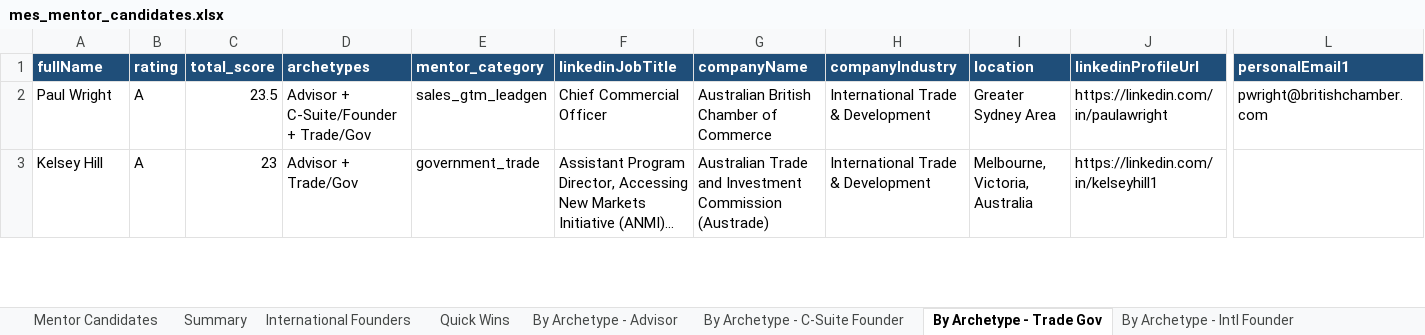
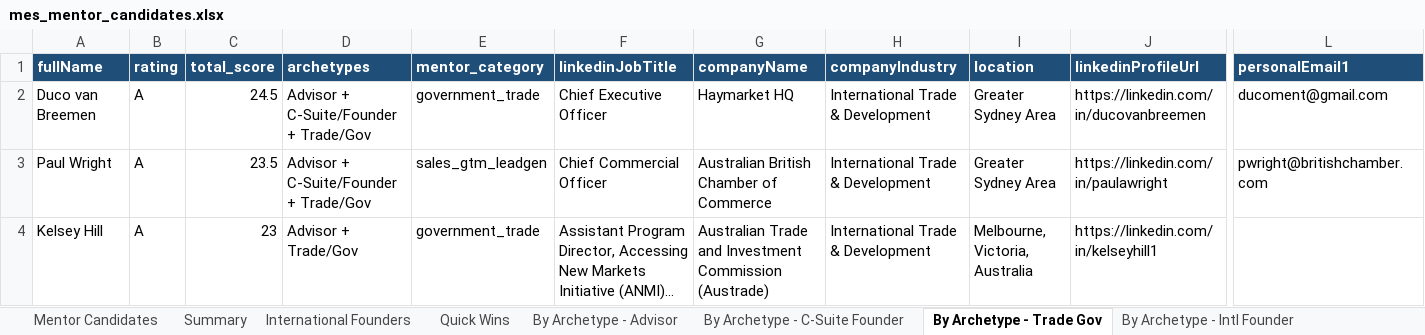
Before and after one commit to steviem101/market-entry-secrets, an Excel workbook: mentor_identification/mes_mentor_candidates.xlsx, sheet By Archetype - Trade Gov, drawn as a sheet; only a part is shown, gaps mark what is left out; long unchanged cells end in …; values as stored, in another font and other column widths than the file's, no borders; rows hold the shown columns only; the diff covers the shown part only; the diff names each change by its address in the sheet, - before the commit and + after, or states it on an @@ line.

```diff
--- a/mentor_identification/mes_mentor_candidates.xlsx (sheet By Archetype - Trade Gov)
+++ b/mentor_identification/mes_mentor_candidates.xlsx (sheet By Archetype - Trade Gov)
+row 2: Duco van Breemen | A | 24.5 | Advisor + C-Suite/Founder + Trade/Gov | government_trade | Chief Executive Officer | Haymarket HQ | International Trade & Development | Greater Sydney Area | https://linkedin.com/in/ducovanbreemen | ducoment@gmail.com
```
Also changed, not shown: 2 added rows and 3 edited cells elsewhere in this sheet, sheet Mentor Candidates, sheet By Archetype - C-Suite Founder, sheet By Archetype - Intl Founder, sheet International Founders, sheet Quick Wins, sheet By Archetype - Advisor, 1 more sheet, 3 other files.
